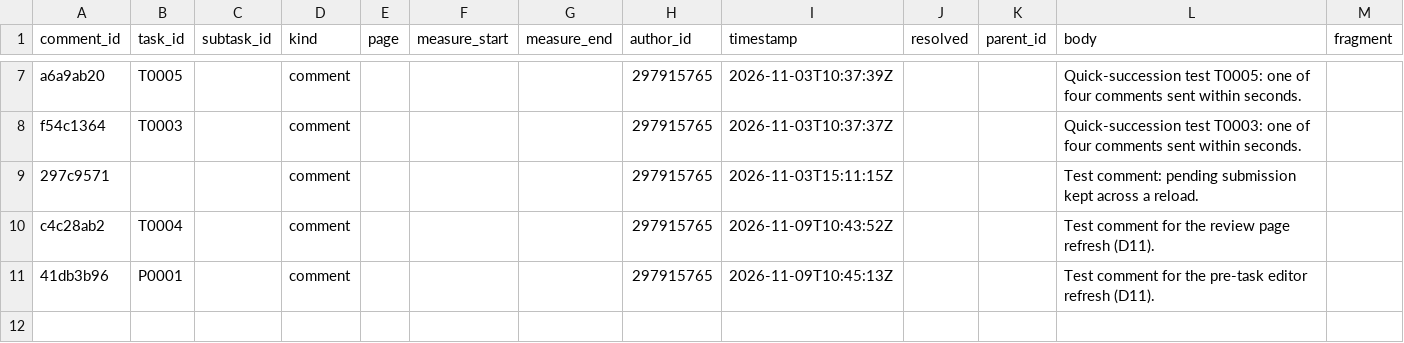
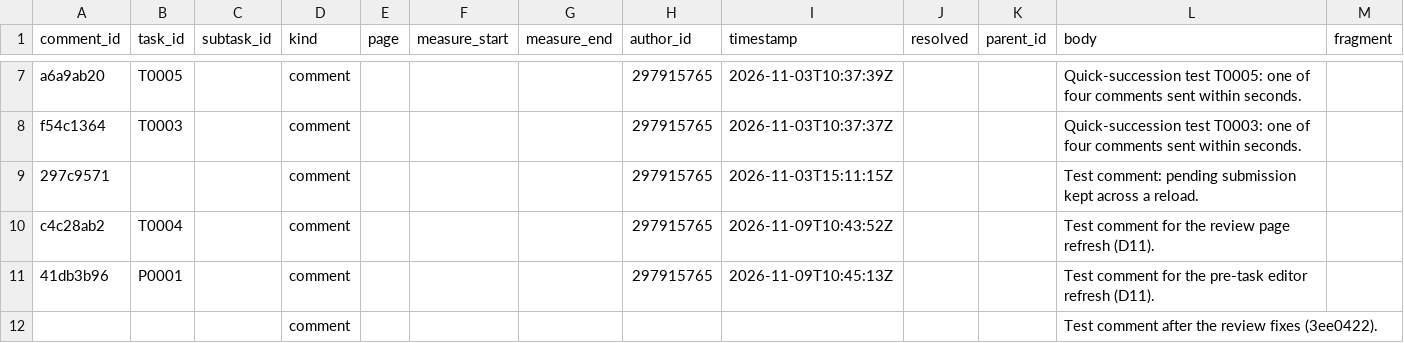
Before and after one commit to ohwjdev/test-20261021-1, a CSV file: tracking/comment.csv, drawn as a sheet; only a part is shown, gaps mark what is left out; the diff names each change by its address in the sheet, - before the commit and + after, or states it on an @@ line.

Commit message:
Comment on the campaign (comment)

```diff
--- a/tracking/comment.csv
+++ b/tracking/comment.csv
+row 12:  |  |  | comment |  |  |  |  |  |  |  | Test comment after the review fixes (3ee0422).
```
